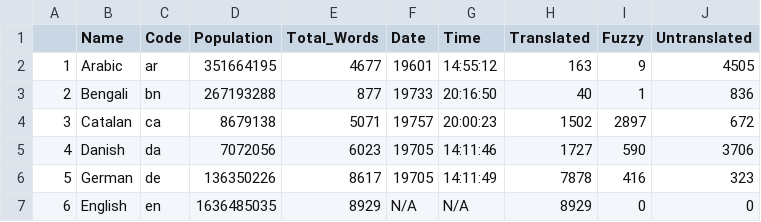
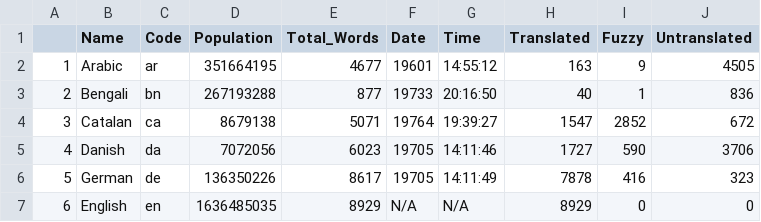
Before and after one commit to shrish-shete20/weblate, a CSV file: Language Statisitics/Language_Statistics_new.csv, drawn as a sheet; only a part is shown.

Commit message:
Updated language Csv

```diff
--- a/Language Statisitics/Language_Statistics_new.csv
+++ b/Language Statisitics/Language_Statistics_new.csv
@@ -3,3 +3,3 @@
 "2","Bengali","bn",267193288,877,"19733","20:16:50",40,1,836
-"3","Catalan","ca",8679138,5071,"19757","20:00:23",1502,2897,672
+"3","Catalan","ca",8679138,5071,"19764","19:39:27",1547,2852,672
 "4","Danish","da",7072056,6023,"19705","14:11:46",1727,590,3706
```
